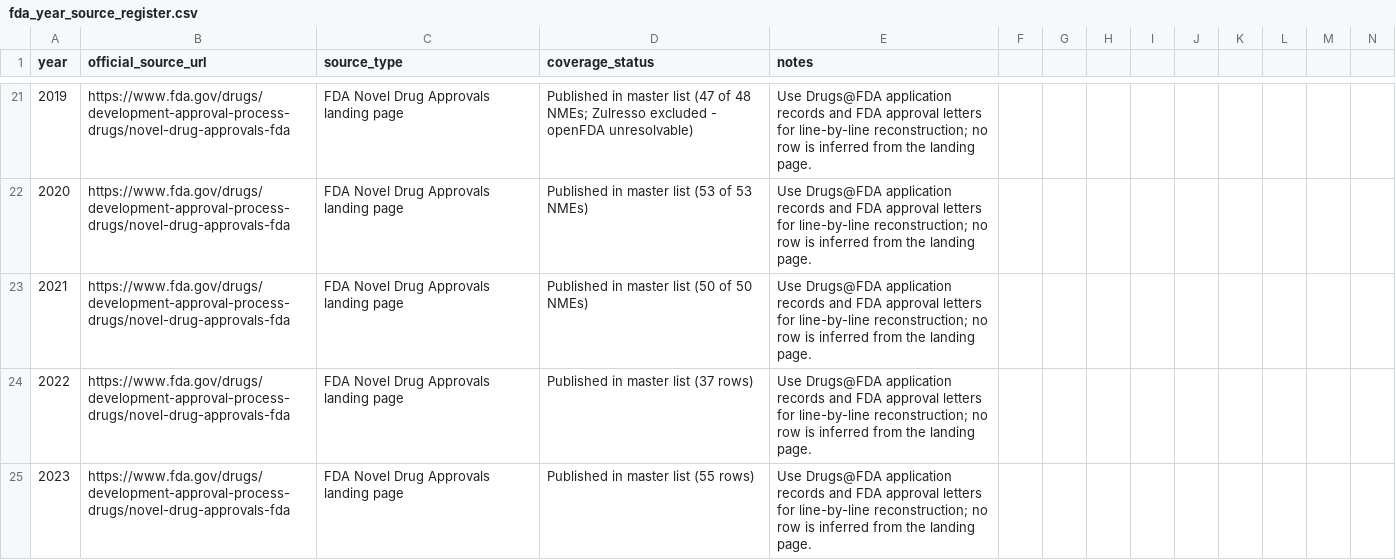
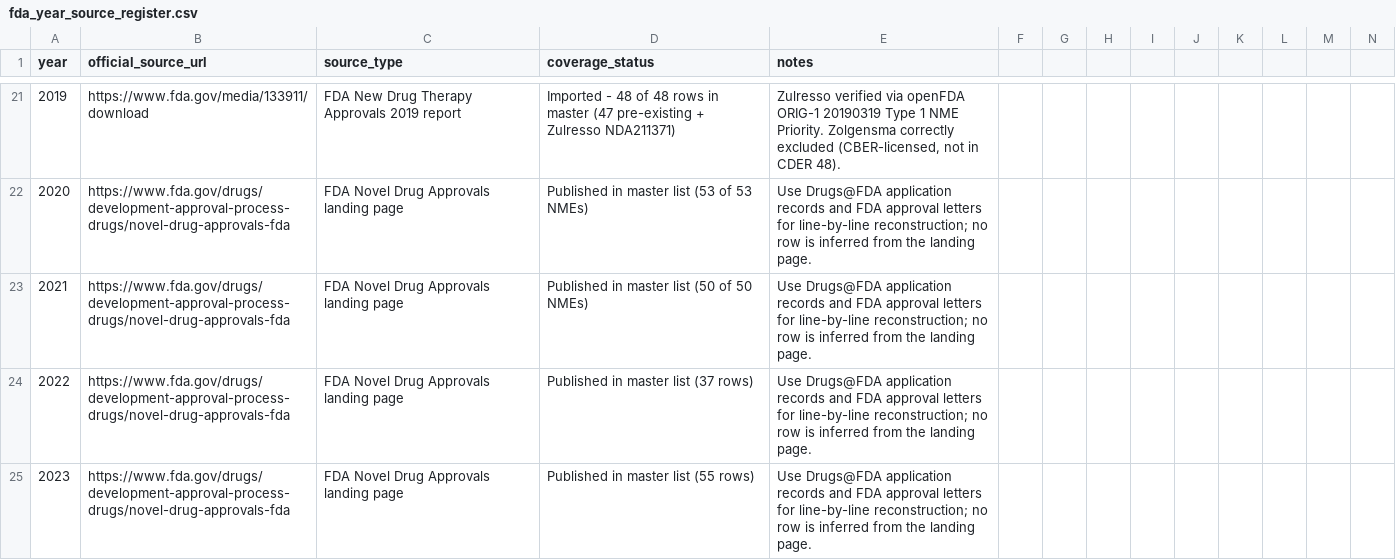
Before and after one commit to buffedlizard55-lab/DrugAnalysis, a CSV file: data/fda_year_source_register.csv, drawn as a sheet; only a part is shown, gaps mark what is left out; the diff covers the shown part only.

Commit message:
Backfill FDA novel approvals 2000-2019 into master (D635-D950): 316 verified rows
- 2000-2010 imported from verbatim FDA year-table staging (253 rows; 2008 = 21 of
  24, 3 Dec-2008 approvals flagged unidentified, never guessed)
- 2011 +11, 2012 +22, 2013 +11, 2015 +4, 2017 +2 (benznidazole NDA209570, Xepi
  NDA208945 via openFDA ORIG-1), 2018 +12, 2019 +1 (Zulresso NDA211371)
- Every year 2000-2019 now matches FDA official counts (UCM242695 chart, 2015
  Novel Drugs Summary decade table, 2017/2019 reports); 2020-2025 already complete
- Sponsor resolution: 201 resolved to ticker/exchange/class from FDA applicant
  strings; 115 flagged NOT US-INVESTABLE (UNVERIFIED) for next openFDA pass
- validate_data.py PASS; year_source_register rewritten (2000-2019 imported,
  stale lines cleared); staging JSONs carry per-row source captures + flags

Co-authored-by: arena-agent <297053741+arena-agent@users.noreply.github.com>

```diff
--- a/data/fda_year_source_register.csv
+++ b/data/fda_year_source_register.csv
@@ -21,2 +21,2 @@ year,official_source_url,source_type,coverage_status,notes
-2019,https://www.fda.gov/drugs/development-approval-process-drugs/novel-drug-approvals-fda,FDA Novel Drug Approvals landing page,Published in master list (47 of 48 NMEs; Zulresso excluded - openFDA unresolvable),Use Drugs@FDA application records and FDA approval letters for line-by-line reconstruction; no row is inferred from the landing page.
+2019,https://www.fda.gov/media/133911/download,FDA New Drug Therapy Approvals 2019 report,Imported - 48 of 48 rows in master (47 pre-existing + Zulresso NDA211371),"Zulresso verified via openFDA ORIG-1 20190319 Type 1 NME Priority. Zolgensma correctly excluded (CBER-licensed, not in CDER 48)."
 2020,https://www.fda.gov/drugs/development-approval-process-drugs/novel-drug-approvals-fda,FDA Novel Drug Approvals landing page,Published in master list (53 of 53 NMEs),Use Drugs@FDA application records and FDA approval letters for line-by-line reconstruction; no row is inferred from the landing page.
```
Also changed, not shown: 92 edited cells elsewhere in this file, 9 other files.
